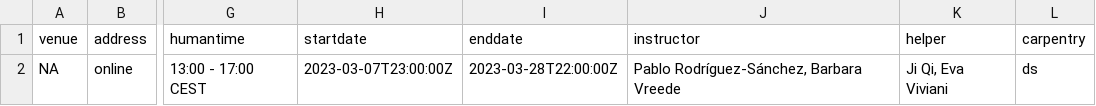
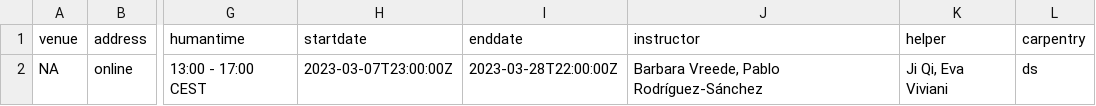
Before and after one commit to esciencecenter-digital-skills/2023-03-08-ds-rpackaging, a CSV file: _data/data.csv, drawn as a sheet; only a part is shown, gaps mark what is left out; the diff names each change by its address in the sheet, - before the commit and + after, or states it on an @@ line.

Commit message:
switch order instructors

```diff
--- a/_data/data.csv
+++ b/_data/data.csv
-J2 (instructor): Pablo Rodríguez-Sánchez, Barbara Vreede
+J2 (instructor): Barbara Vreede, Pablo Rodríguez-Sánchez
```
